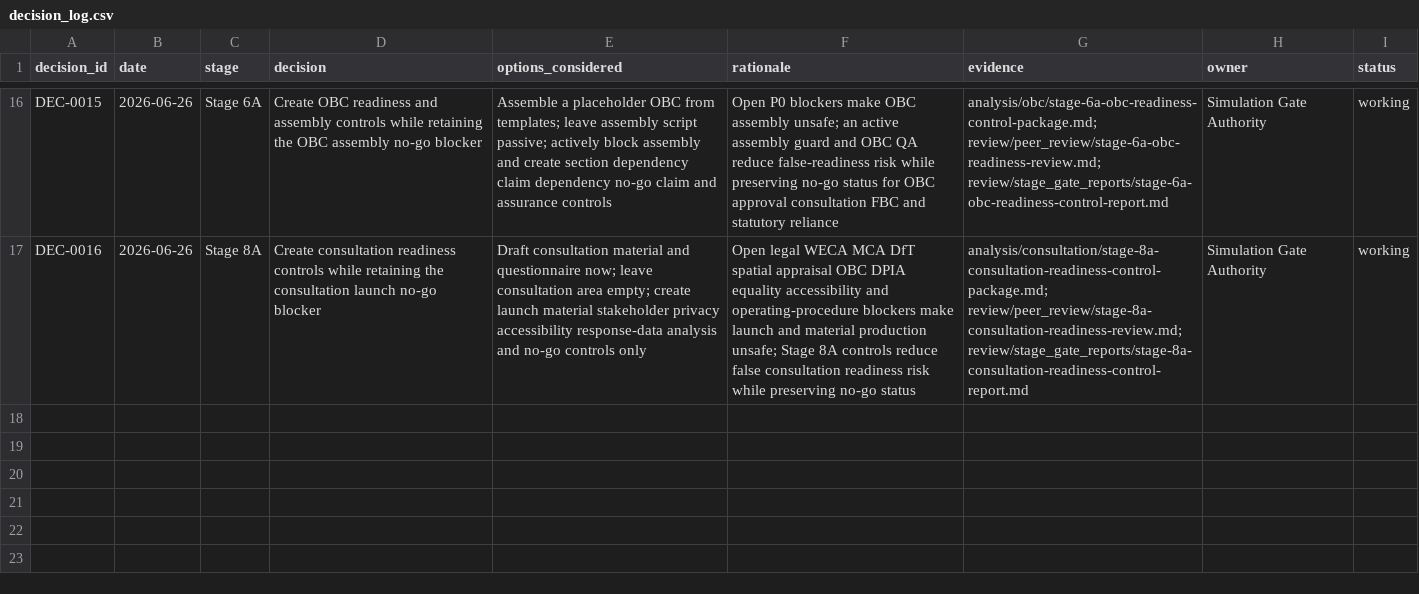
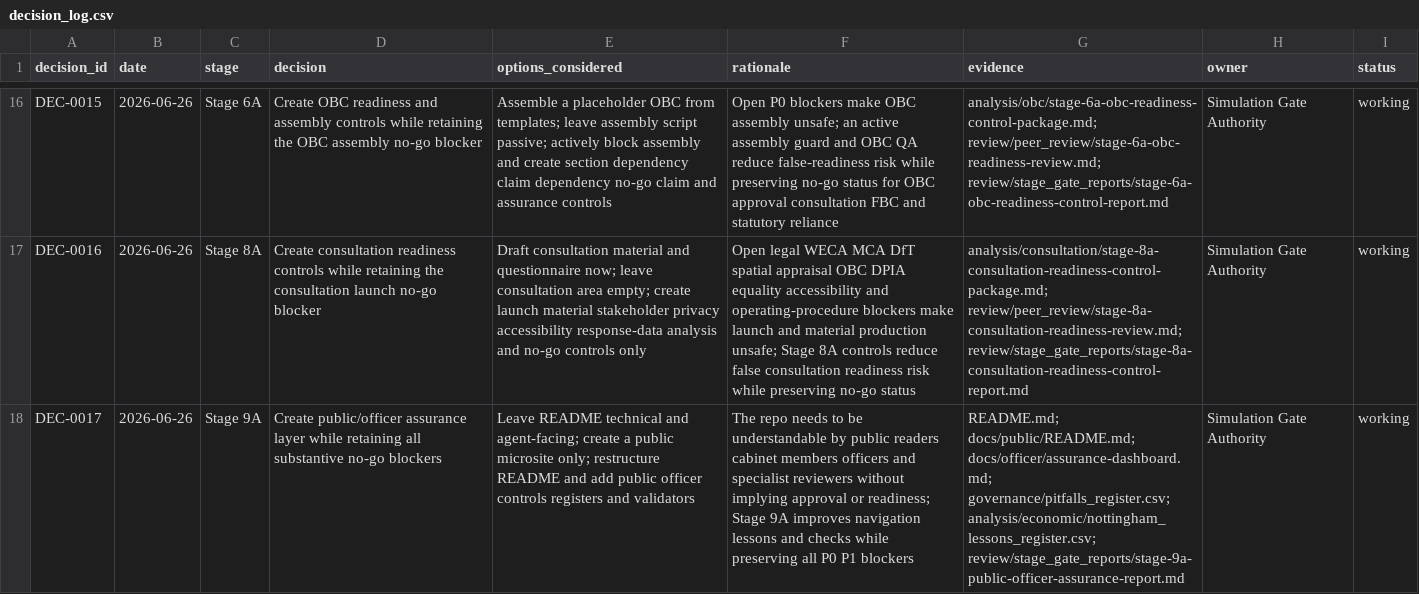
Before and after one commit to awjreynolds/bristol-wpl, a CSV file: governance/decision_log.csv, drawn as a sheet; only a part is shown, gaps mark what is left out; the diff names each change by its address in the sheet, - before the commit and + after, or states it on an @@ line.

```diff
--- a/governance/decision_log.csv
+++ b/governance/decision_log.csv
+row 18: DEC-0017 | 2026-06-26 | Stage 9A | Create public/officer assurance layer while retaining all substantive no-go blockers | Leave README technical and agent-facing; create a public microsite only; restructure README and add public officer controls registers and validators | The repo needs to be understandable by public readers cabinet members officers and specialist reviewers without implying approval or readiness; Stage 9A improves navigation lessons and checks while preserving all P0 P1 blockers | README.md; docs/public/README.md; docs/officer/assurance-dashboard.md; governance/pitfalls_register.csv; analysis/economic/nottingham_lessons_register.csv; review/stage_gate_reports/stage-9a-public-officer-assurance-report.md | Simulation Gate Authority | working
```
Also changed, not shown: evidence/claim_evidence_matrix.csv, governance/approvals_register.csv, 37 other files.
